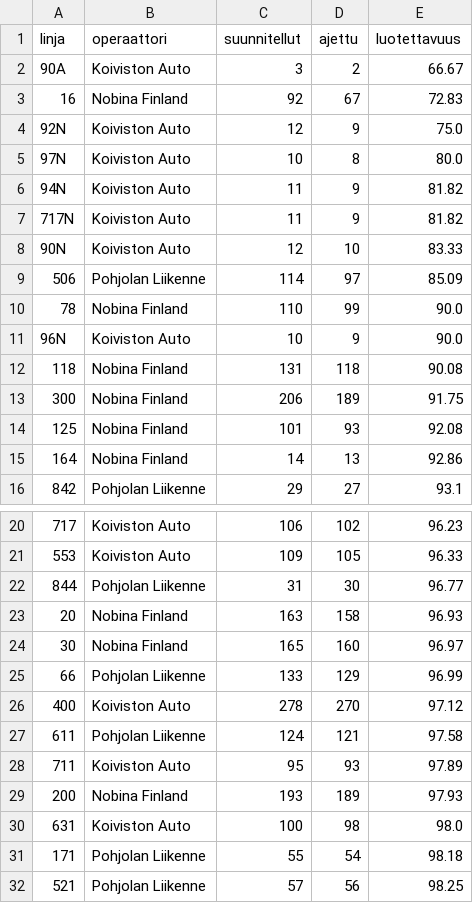
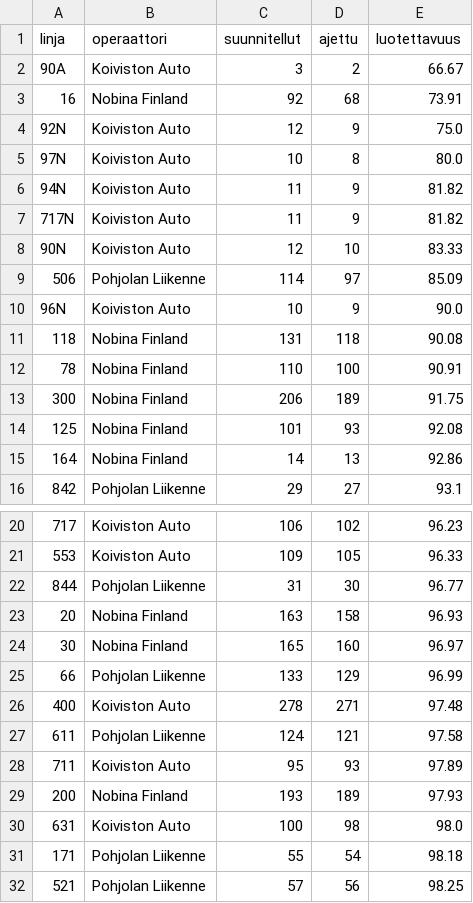
Before and after one commit to villeuusirauva-create/hsl-luotettavuus, a CSV file: tulokset/linjat_2026-06-25.csv, drawn as a sheet; only a part is shown, gaps mark what is left out.

```diff
--- a/tulokset/linjat_2026-06-25.csv
+++ b/tulokset/linjat_2026-06-25.csv
@@ -2,3 +2,3 @@
 90A,Koiviston Auto,3,2,66.67
-16,Nobina Finland,92,67,72.83
+16,Nobina Finland,92,68,73.91
 92N,Koiviston Auto,12,9,75.0
@@ -9,5 +9,5 @@
 506,Pohjolan Liikenne,114,97,85.09
-78,Nobina Finland,110,99,90.0
 96N,Koiviston Auto,10,9,90.0
 118,Nobina Finland,131,118,90.08
+78,Nobina Finland,110,100,90.91
 300,Nobina Finland,206,189,91.75
@@ -25,3 +25,3 @@
 66,Pohjolan Liikenne,133,129,96.99
-400,Koiviston Auto,278,270,97.12
+400,Koiviston Auto,278,271,97.48
 611,Pohjolan Liikenne,124,121,97.58
```
Also changed, not shown: tulokset/kellonaika.csv, tulokset/operaattorit_2026-06-25.csv, 5 other files.
